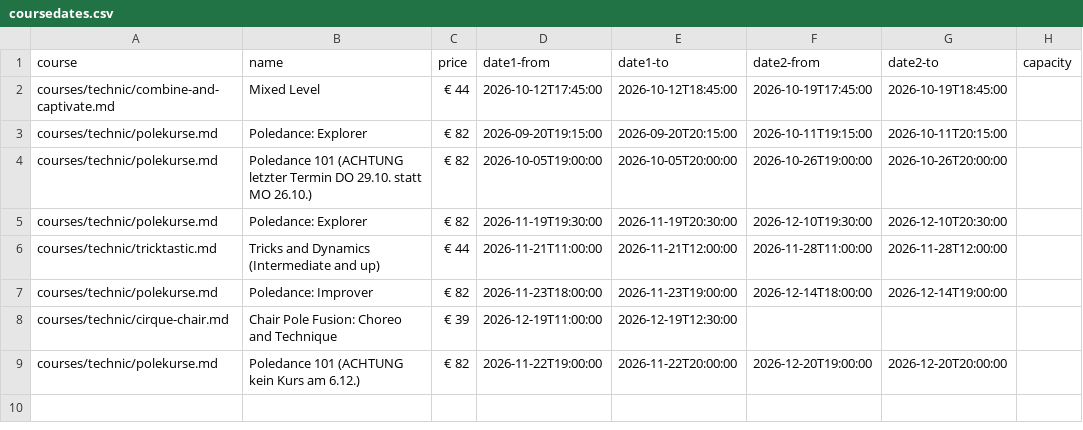
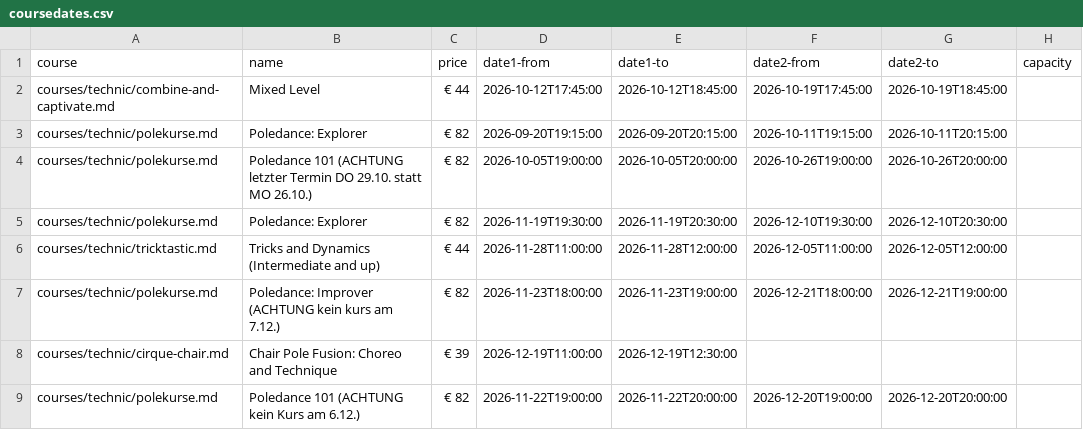
Before and after one commit to ivypoledance/ivypoledance.github.io, a CSV file: coursedates.csv, drawn as a sheet.

Commit message:
Update coursedates.csv

```diff
--- a/coursedates.csv
+++ b/coursedates.csv
@@ -5,4 +5,4 @@ courses/technic/polekurse.md,Poledance 101 (ACHTUNG letzter Termin DO 29.10. sta
 courses/technic/polekurse.md,Poledance: Explorer,€ 82,2026-11-19T19:30:00,2026-11-19T20:30:00,2026-12-10T19:30:00,2026-12-10T20:30:00,
-courses/technic/tricktastic.md,Tricks and Dynamics (Intermediate and up),€ 44,2026-11-21T11:00:00,2026-11-21T12:00:00,2026-11-28T11:00:00,2026-11-28T12:00:00,
-courses/technic/polekurse.md,Poledance: Improver,€ 82,2026-11-23T18:00:00,2026-11-23T19:00:00,2026-12-14T18:00:00,2026-12-14T19:00:00,
+courses/technic/tricktastic.md,Tricks and Dynamics (Intermediate and up),€ 44,2026-11-28T11:00:00,2026-11-28T12:00:00,2026-12-05T11:00:00,2026-12-05T12:00:00,
+courses/technic/polekurse.md,Poledance: Improver (ACHTUNG kein kurs am 7.12.),€ 82,2026-11-23T18:00:00,2026-11-23T19:00:00,2026-12-21T18:00:00,2026-12-21T19:00:00,
 courses/technic/cirque-chair.md,Chair Pole Fusion: Choreo and Technique,€ 39,2026-12-19T11:00:00,2026-12-19T12:30:00,,,
```
